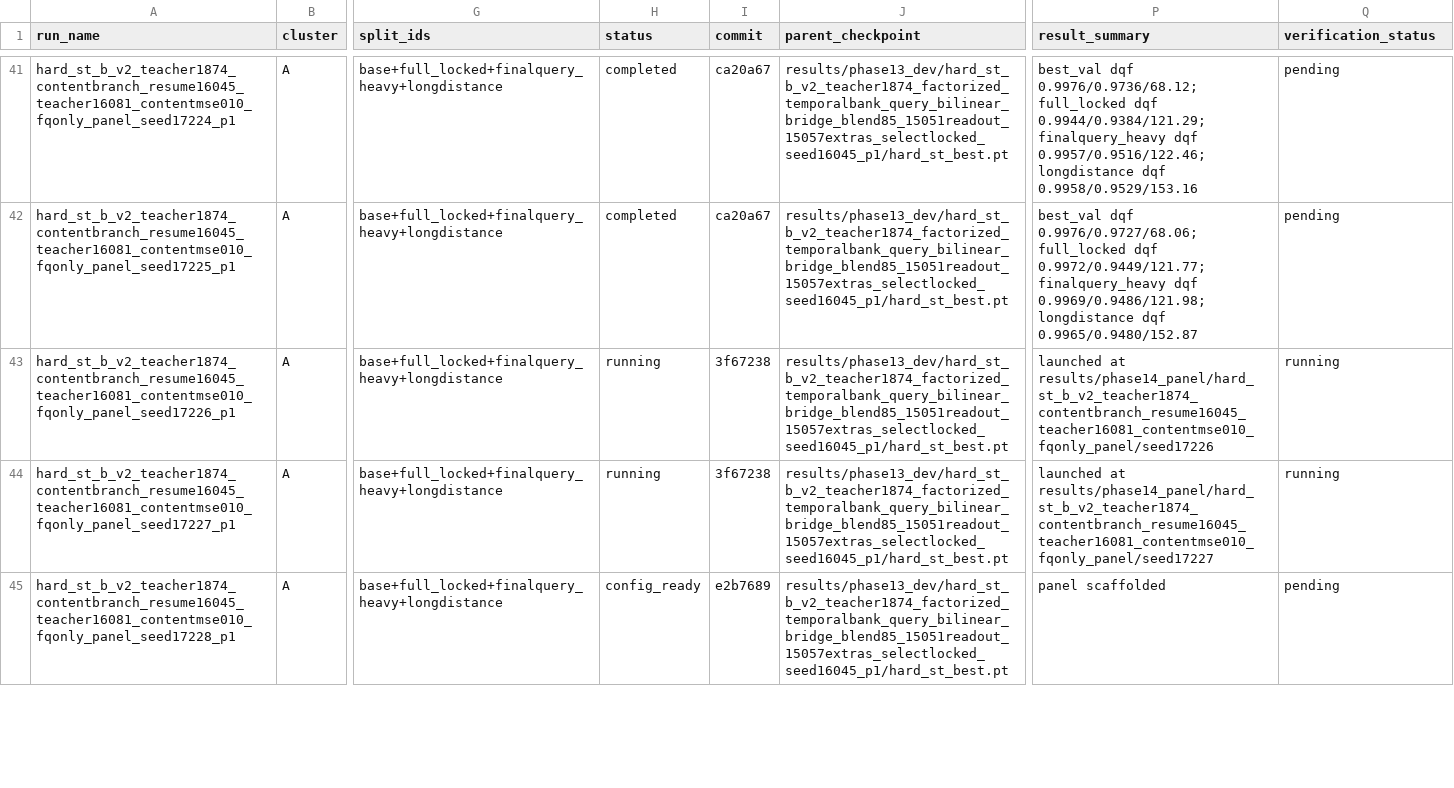
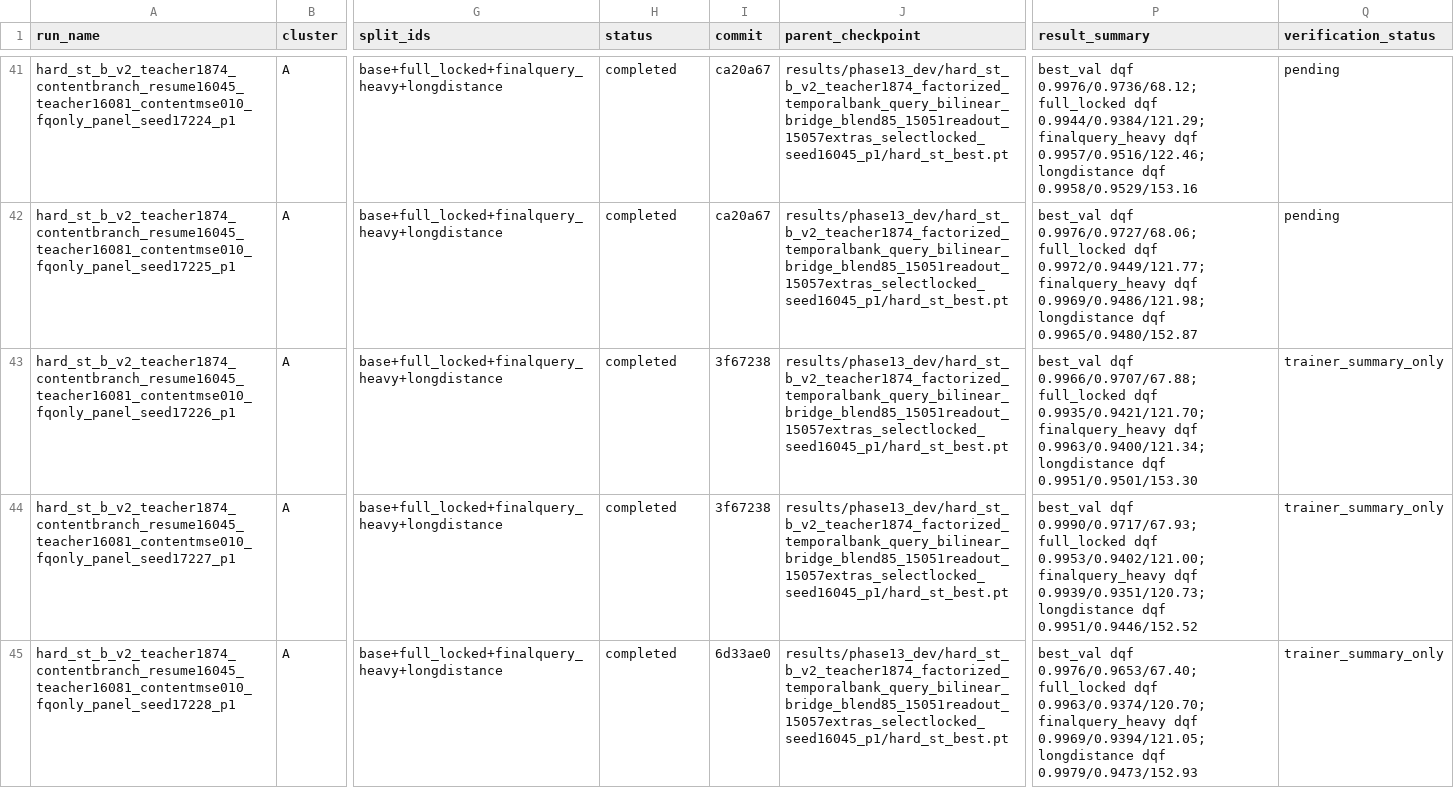
Before and after one commit to catid/gnn2, a CSV file: docs/phase14_run_matrix.csv, drawn as a sheet; only a part is shown, gaps mark what is left out; the diff covers the shown part only; the diff names each change by its address in the sheet, - before the commit and + after, or states it on an @@ line.

Commit message:
Track phase14 teacher-first panel turnover

```diff
--- a/docs/phase14_run_matrix.csv
+++ b/docs/phase14_run_matrix.csv
-H43:H44 (status): running
+H43:H44 (status): completed
-P43 (result_summary): launched at results/phase14_panel/hard_st_b_v2_teacher1874_contentbranch_resume16045_teacher16081_contentmse010_fqonly_panel/seed17226
+P43 (result_summary): best_val dqf 0.9966/0.9707/67.88; full_locked dqf 0.9935/0.9421/121.70; finalquery_heavy dqf 0.9963/0.9400/121.34; longdistance dqf 0.9951/0.9501/153.30
-Q43:Q44 (verification_status): running
+Q43:Q44 (verification_status): trainer_summary_only
-P44 (result_summary): launched at results/phase14_panel/hard_st_b_v2_teacher1874_contentbranch_resume16045_teacher16081_contentmse010_fqonly_panel/seed17227
+P44 (result_summary): best_val dqf 0.9990/0.9717/67.93; full_locked dqf 0.9953/0.9402/121.00; finalquery_heavy dqf 0.9939/0.9351/120.73; longdistance dqf 0.9951/0.9446/152.52
-H45 (status): config_ready
+H45 (status): completed
-I45 (commit): e2b7689
+I45 (commit): 6d33ae0
-P45 (result_summary): panel scaffolded
+P45 (result_summary): best_val dqf 0.9976/0.9653/67.40; full_locked dqf 0.9963/0.9374/120.70; finalquery_heavy dqf 0.9969/0.9394/121.05; longdistance dqf 0.9979/0.9473/152.93
-Q45 (verification_status): pending
+Q45 (verification_status): trainer_summary_only
```
Also changed, not shown: 8 edited cells elsewhere in this file, 5 other files.
